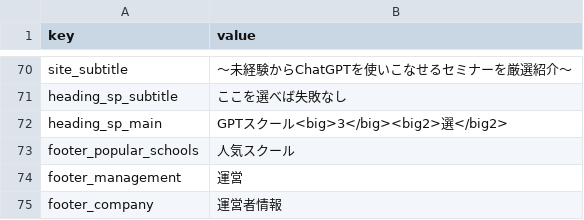
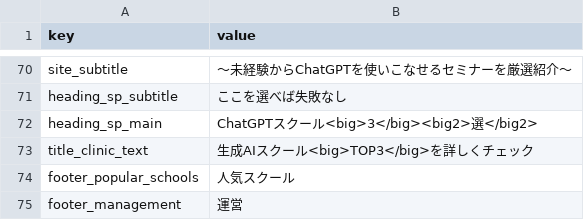
Before and after one commit to senjinholdings/GSA_ai, a CSV file: ai003/text/common-text.csv, drawn as a sheet; only a part is shown, gaps mark what is left out; the shorter side is filled out with more unchanged rows.

```diff
--- a/ai003/text/common-text.csv
+++ b/ai003/text/common-text.csv
@@ -71,3 +71,4 @@ site_subtitle,〜未経験からChatGPTを使いこなせるセミナーを厳
 heading_sp_subtitle, ここを選べば失敗なし
-heading_sp_main,GPTスクール<big>3</big><big2>選</big2>
+heading_sp_main, ChatGPTスクール<big>3</big><big2>選</big2>
+title_clinic_text,生成AIスクール<big>TOP3</big>を詳しくチェック
 footer_popular_schools,人気スクール
```
Also changed, not shown: 2 other files.
